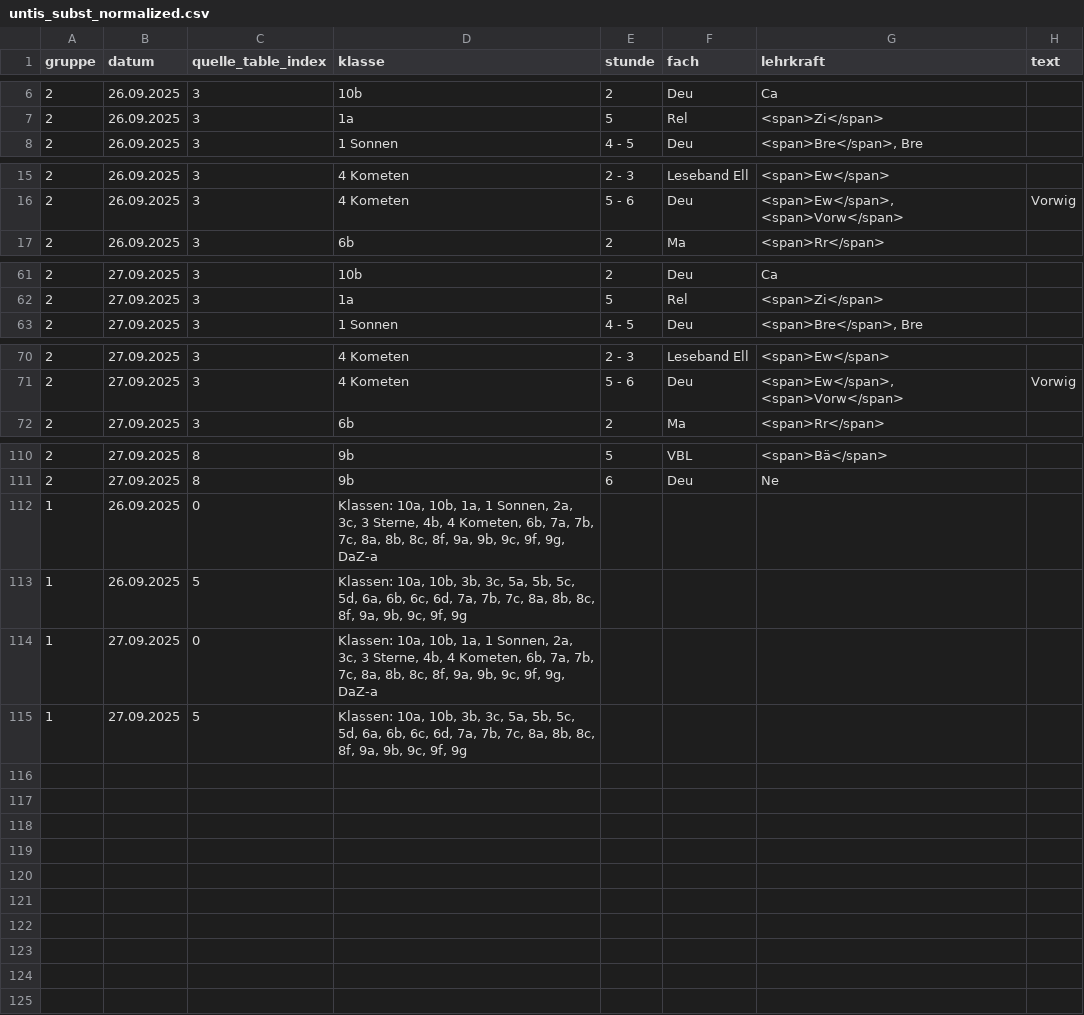
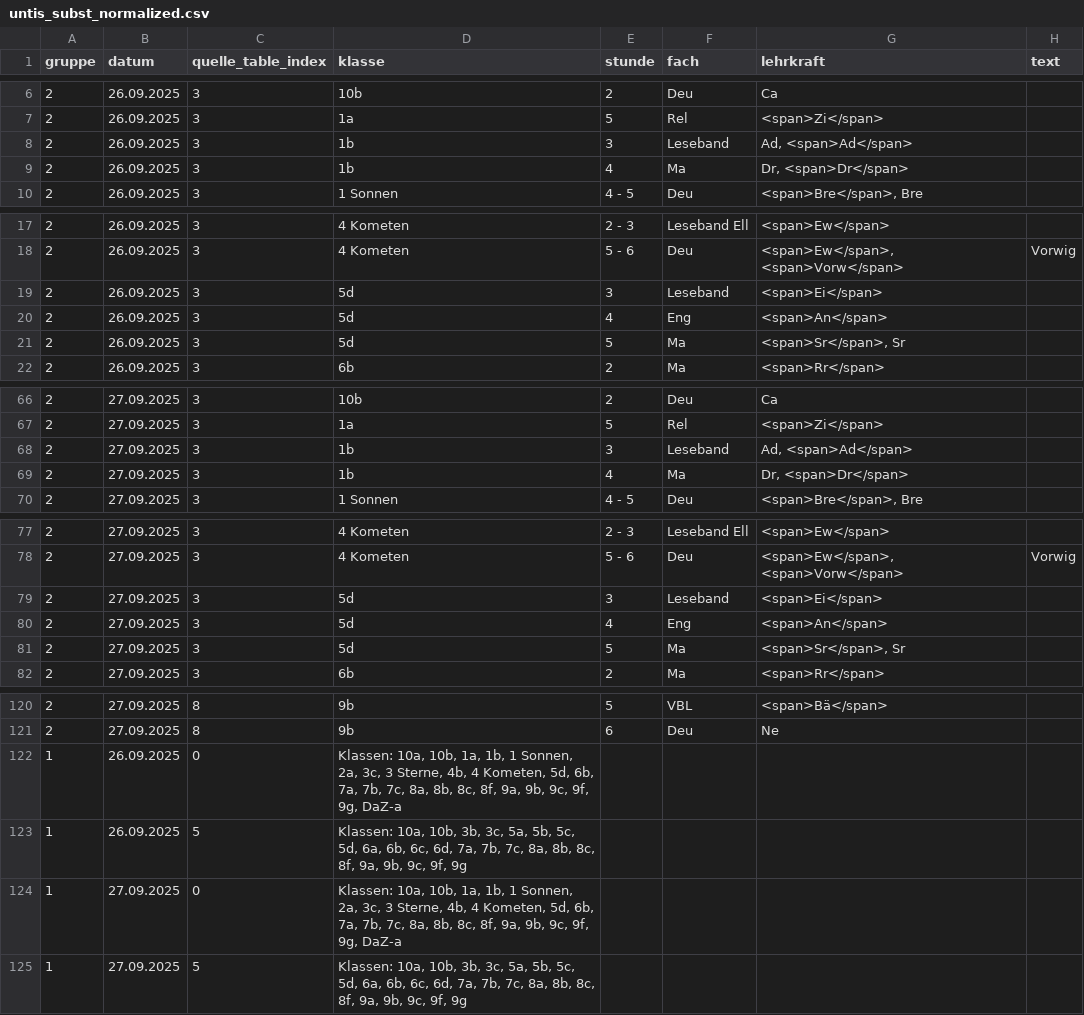
Before and after one commit to iluvatar80/untis-monitor, a CSV file: docs/untis_subst_normalized.csv, drawn as a sheet; only a part is shown, gaps mark what is left out; the diff covers the shown part only.

```diff
--- a/docs/untis_subst_normalized.csv
+++ b/docs/untis_subst_normalized.csv
@@ -7,2 +7,4 @@
 2,26.09.2025,3,1a,5,Rel,<span>Zi</span>,
+2,26.09.2025,3,1b,3,Leseband,"Ad, <span>Ad</span>",
+2,26.09.2025,3,1b,4,Ma,"Dr, <span>Dr</span>",
 2,26.09.2025,3,1 Sonnen,4 - 5,Deu,"<span>Bre</span>, Bre",
@@ -16,2 +18,5 @@
 2,26.09.2025,3,4 Kometen,5 - 6,Deu,"<span>Ew</span>, <span>Vorw</span>",Vorwig
+2,26.09.2025,3,5d,3,Leseband,<span>Ei</span>,
+2,26.09.2025,3,5d,4,Eng,<span>An</span>,
+2,26.09.2025,3,5d,5,Ma,"<span>Sr</span>, Sr",
 2,26.09.2025,3,6b,2,Ma,<span>Rr</span>,
@@ -62,2 +67,4 @@
 2,27.09.2025,3,1a,5,Rel,<span>Zi</span>,
+2,27.09.2025,3,1b,3,Leseband,"Ad, <span>Ad</span>",
+2,27.09.2025,3,1b,4,Ma,"Dr, <span>Dr</span>",
 2,27.09.2025,3,1 Sonnen,4 - 5,Deu,"<span>Bre</span>, Bre",
@@ -71,2 +78,5 @@
 2,27.09.2025,3,4 Kometen,5 - 6,Deu,"<span>Ew</span>, <span>Vorw</span>",Vorwig
+2,27.09.2025,3,5d,3,Leseband,<span>Ei</span>,
+2,27.09.2025,3,5d,4,Eng,<span>An</span>,
+2,27.09.2025,3,5d,5,Ma,"<span>Sr</span>, Sr",
 2,27.09.2025,3,6b,2,Ma,<span>Rr</span>,
@@ -111,5 +121,5 @@
 2,27.09.2025,8,9b,6,Deu,Ne,
-1,26.09.2025,0,"Klassen: 10a, 10b, 1a, 1 Sonnen, 2a, 3c, 3 Sterne, 4b, 4 Kometen, 6b, 7a, 7b, 7c, 8a, 8b, 8c, 8f, 9a, 9b, 9c, 9f, 9g, DaZ-a",,,,
+1,26.09.2025,0,"Klassen: 10a, 10b, 1a, 1b, 1 Sonnen, 2a, 3c, 3 Sterne, 4b, 4 Kometen, 5d, 6b, 7a, 7b, 7c, 8a, 8b, 8c, 8f, 9a, 9b, 9c, 9f, 9g, DaZ-a",,,,
 1,26.09.2025,5,"Klassen: 10a, 10b, 3b, 3c, 5a, 5b, 5c, 5d, 6a, 6b, 6c, 6d, 7a, 7b, 7c, 8a, 8b, 8c, 8f, 9a, 9b, 9c, 9f, 9g",,,,
-1,27.09.2025,0,"Klassen: 10a, 10b, 1a, 1 Sonnen, 2a, 3c, 3 Sterne, 4b, 4 Kometen, 6b, 7a, 7b, 7c, 8a, 8b, 8c, 8f, 9a, 9b, 9c, 9f, 9g, DaZ-a",,,,
+1,27.09.2025,0,"Klassen: 10a, 10b, 1a, 1b, 1 Sonnen, 2a, 3c, 3 Sterne, 4b, 4 Kometen, 5d, 6b, 7a, 7b, 7c, 8a, 8b, 8c, 8f, 9a, 9b, 9c, 9f, 9g, DaZ-a",,,,
 1,27.09.2025,5,"Klassen: 10a, 10b, 3b, 3c, 5a, 5b, 5c, 5d, 6a, 6b, 6c, 6d, 7a, 7b, 7c, 8a, 8b, 8c, 8f, 9a, 9b, 9c, 9f, 9g",,,,
```
Also changed, not shown: 2 edited cells elsewhere in this file, docs/webuntis_subst.csv, 7 other files.
